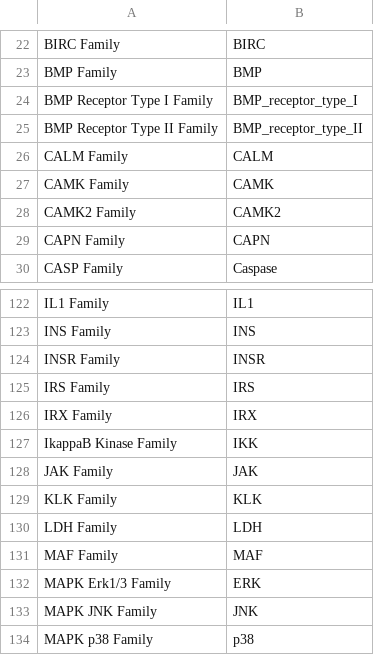
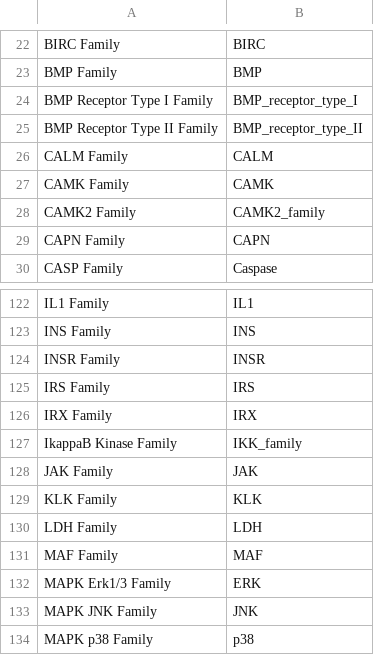
Before and after one commit to sorgerlab/indra, a TSV file: indra/resources/bel_indra_map.tsv, drawn as a sheet; only a part is shown, gaps mark what is left out; the diff covers the shown part only.

```diff
--- a/indra/resources/bel_indra_map.tsv
+++ b/indra/resources/bel_indra_map.tsv
@@ -27,3 +27,3 @@ CALM Family	CALM
 CAMK Family	CAMK
-CAMK2 Family	CAMK2
+CAMK2 Family	CAMK2_family
 CAPN Family	CAPN
@@ -126,3 +126,3 @@ IRS Family	IRS
 IRX Family	IRX
-IkappaB Kinase Family	IKK
+IkappaB Kinase Family	IKK_family
 JAK Family	JAK
```
Also changed, not shown: 62 added rows elsewhere in this file.
